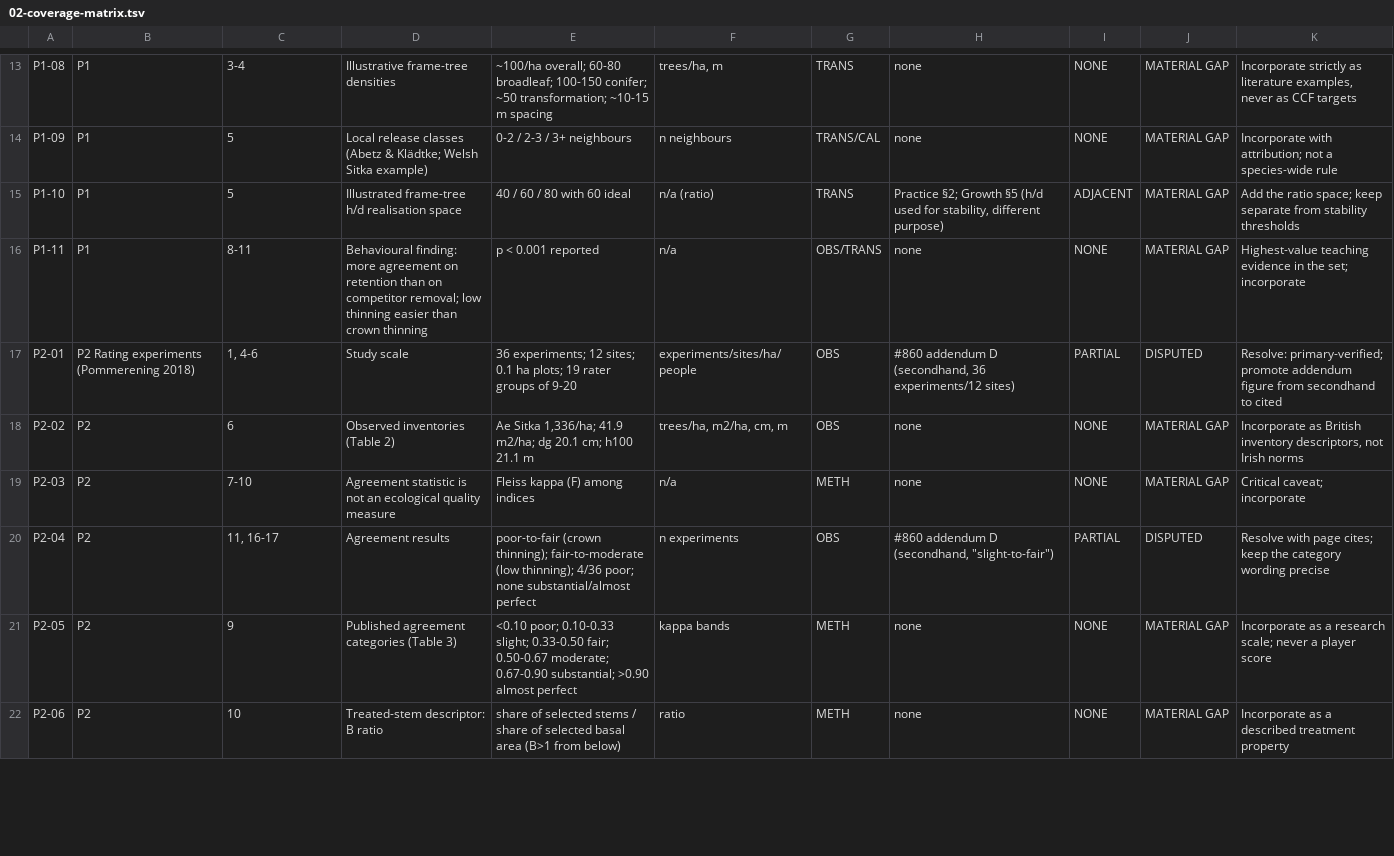
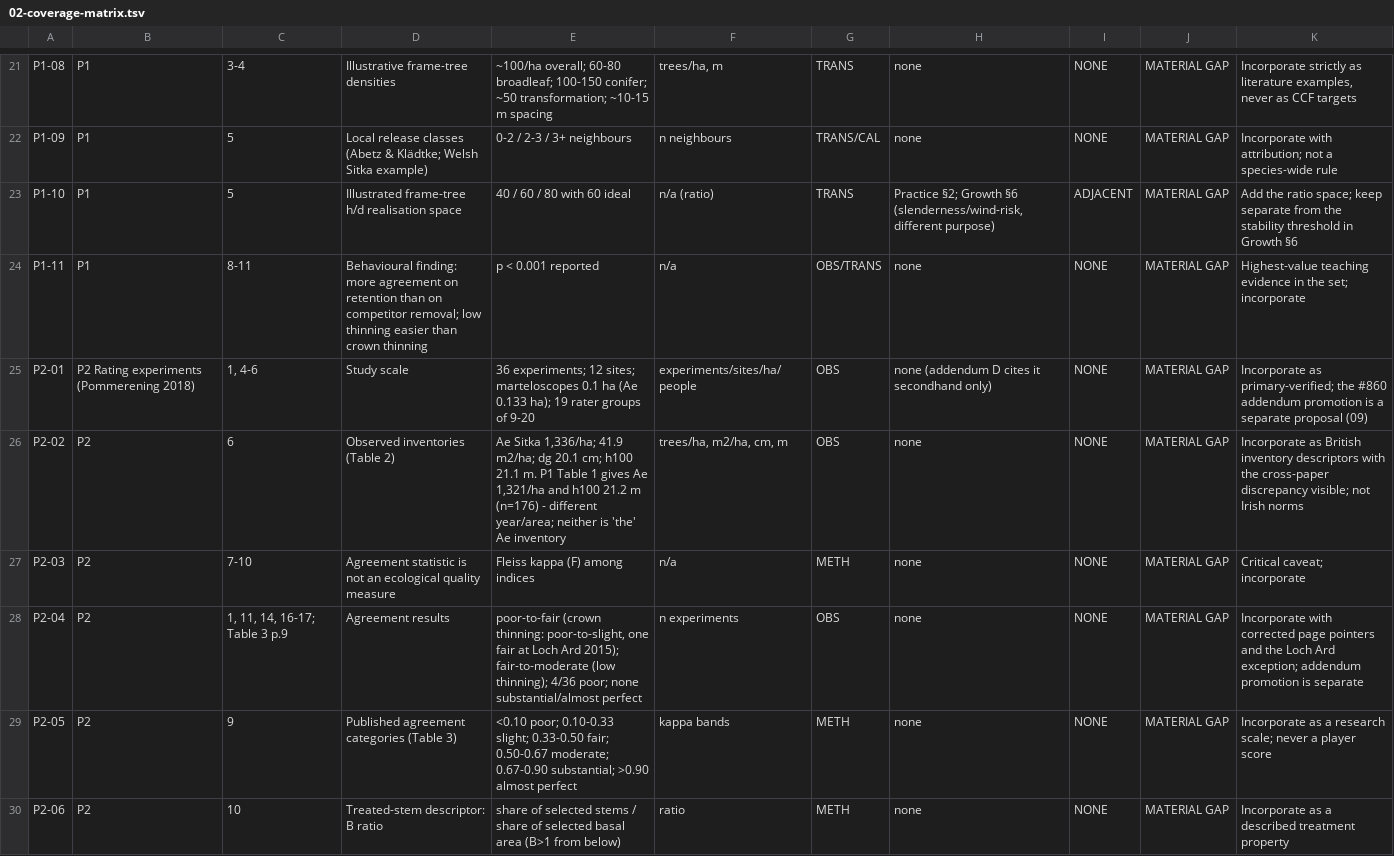
Before and after one commit to jermur788/CCF, a TSV file: Docs/Handoffs/Research-ProjectSources-20261120/883-Evidence-Coverage-Quality/02-coverage-matrix.tsv, drawn as a sheet; only a part is shown, gaps mark what is left out; the diff covers the shown part only.

Commit message:
docs(research): #883 apply #896 Stage D corrections R-1..R-28
Answers the independent #896 NEEDS CHANGES review (28 corrections, 14
blocking). Documents only, inside the #883 task subtree.

Source fidelity: P5 18-vs-20 plot inconsistency labelled as stated-but-
contradictory rather than unverified; 49 trees/ha/yr upgraded to directly
reported; "more than half of causes of death unknown" replaces "every
cause"; P4 recruitment symbol lambda_B and Eq. 10 scope fixed;
fitted-vs-freely-chosen cited to P4:12-13; P2 kappa_F vs conformity
direction rewritten; Ae 0.133 ha exception and P1-vs-P2 inventory
discrepancy recorded; P4 "17 plots at each of" ambiguity preserved.

Coverage schema: P2-01/P2-04 leave DISPUTED for MATERIAL GAP; P5-09
becomes CROSS-REFERENCED; P2-09 and P6-09 are new DESIGN NOTES;
candidate row P6-12 added; P1-01 strength PARTIAL; matrix now 68 rows =
46 gap + 13 cross-ref + 5 covered + 2 design note + 1 disputed + 1 out
of scope. paper_page renamed with collection offsets.

Proposed artefacts: 08 loses the Handling column, the recruitment claim
and the unlabelled training list, gains the Brownhill Irish density
comparison and an explicit CC BY-NC-ND publication hold; 09 gains
corrected MART clause, page pointers, named verifiers and the addendum
author's blind-spot note. No addendum or composite was edited.

No rendered-page claim is made by this producer; rendered readings are
attributed to #896. Still not independently re-reviewed.

```diff
--- a/Docs/Handoffs/Research-ProjectSources-20261120/883-Evidence-Coverage-Quality/02-coverage-matrix.tsv
+++ b/Docs/Handoffs/Research-ProjectSources-20261120/883-Evidence-Coverage-Quality/02-coverage-matrix.tsv
@@ -14,8 +22,8 @@ P1-08	P1	3-4	Illustrative frame-tree densities	~100/ha overall; 60-80 broadleaf;
 P1-09	P1	5	Local release classes (Abetz & Klädtke; Welsh Sitka example)	0-2 / 2-3 / 3+ neighbours	n neighbours	TRANS/CAL	none	NONE	MATERIAL GAP	Incorporate with attribution; not a species-wide rule
-P1-10	P1	5	Illustrated frame-tree h/d realisation space	40 / 60 / 80 with 60 ideal	n/a (ratio)	TRANS	Practice §2; Growth §5 (h/d used for stability, different purpose)	ADJACENT	MATERIAL GAP	Add the ratio space; keep separate from stability thresholds
+P1-10	P1	5	Illustrated frame-tree h/d realisation space	40 / 60 / 80 with 60 ideal	n/a (ratio)	TRANS	Practice §2; Growth §6 (slenderness/wind-risk, different purpose)	ADJACENT	MATERIAL GAP	Add the ratio space; keep separate from the stability threshold in Growth §6
 P1-11	P1	8-11	Behavioural finding: more agreement on retention than on competitor removal; low thinning easier than crown thinning	p < 0.001 reported	n/a	OBS/TRANS	none	NONE	MATERIAL GAP	Highest-value teaching evidence in the set; incorporate
-P2-01	P2 Rating experiments (Pommerening 2018)	1, 4-6	Study scale	36 experiments; 12 sites; 0.1 ha plots; 19 rater groups of 9-20	experiments/sites/ha/people	OBS	#860 addendum D (secondhand, 36 experiments/12 sites)	PARTIAL	DISPUTED	Resolve: primary-verified; promote addendum figure from secondhand to cited
-P2-02	P2	6	Observed inventories (Table 2)	Ae Sitka 1,336/ha; 41.9 m2/ha; dg 20.1 cm; h100 21.1 m	trees/ha, m2/ha, cm, m	OBS	none	NONE	MATERIAL GAP	Incorporate as British inventory descriptors, not Irish norms
+P2-01	P2 Rating experiments (Pommerening 2018)	1, 4-6	Study scale	36 experiments; 12 sites; marteloscopes 0.1 ha (Ae 0.133 ha); 19 rater groups of 9-20	experiments/sites/ha/people	OBS	none (addendum D cites it secondhand only)	NONE	MATERIAL GAP	Incorporate as primary-verified; the #860 addendum promotion is a separate proposal (09)
+P2-02	P2	6	Observed inventories (Table 2)	Ae Sitka 1,336/ha; 41.9 m2/ha; dg 20.1 cm; h100 21.1 m. P1 Table 1 gives Ae 1,321/ha and h100 21.2 m (n=176) - different year/area; neither is 'the' Ae inventory	trees/ha, m2/ha, cm, m	OBS	none	NONE	MATERIAL GAP	Incorporate as British inventory descriptors with the cross-paper discrepancy visible; not Irish norms
 P2-03	P2	7-10	Agreement statistic is not an ecological quality measure	Fleiss kappa (F) among indices	n/a	METH	none	NONE	MATERIAL GAP	Critical caveat; incorporate
-P2-04	P2	11, 16-17	Agreement results	poor-to-fair (crown thinning); fair-to-moderate (low thinning); 4/36 poor; none substantial/almost perfect	n experiments	OBS	#860 addendum D (secondhand, "slight-to-fair")	PARTIAL	DISPUTED	Resolve with page cites; keep the category wording precise
+P2-04	P2	1, 11, 14, 16-17; Table 3 p.9	Agreement results	poor-to-fair (crown thinning: poor-to-slight, one fair at Loch Ard 2015); fair-to-moderate (low thinning); 4/36 poor; none substantial/almost perfect	n experiments	OBS	none	NONE	MATERIAL GAP	Incorporate with corrected page pointers and the Loch Ard exception; addendum promotion is separate
 P2-05	P2	9	Published agreement categories (Table 3)	<0.10 poor; 0.10-0.33 slight; 0.33-0.50 fair; 0.50-0.67 moderate; 0.67-0.90 substantial; >0.90 almost perfect	kappa bands	METH	none	NONE	MATERIAL GAP	Incorporate as a research scale; never a player score
```
Also changed, not shown: 9 added rows and 39 edited cells elsewhere in this file, 11 other files.
